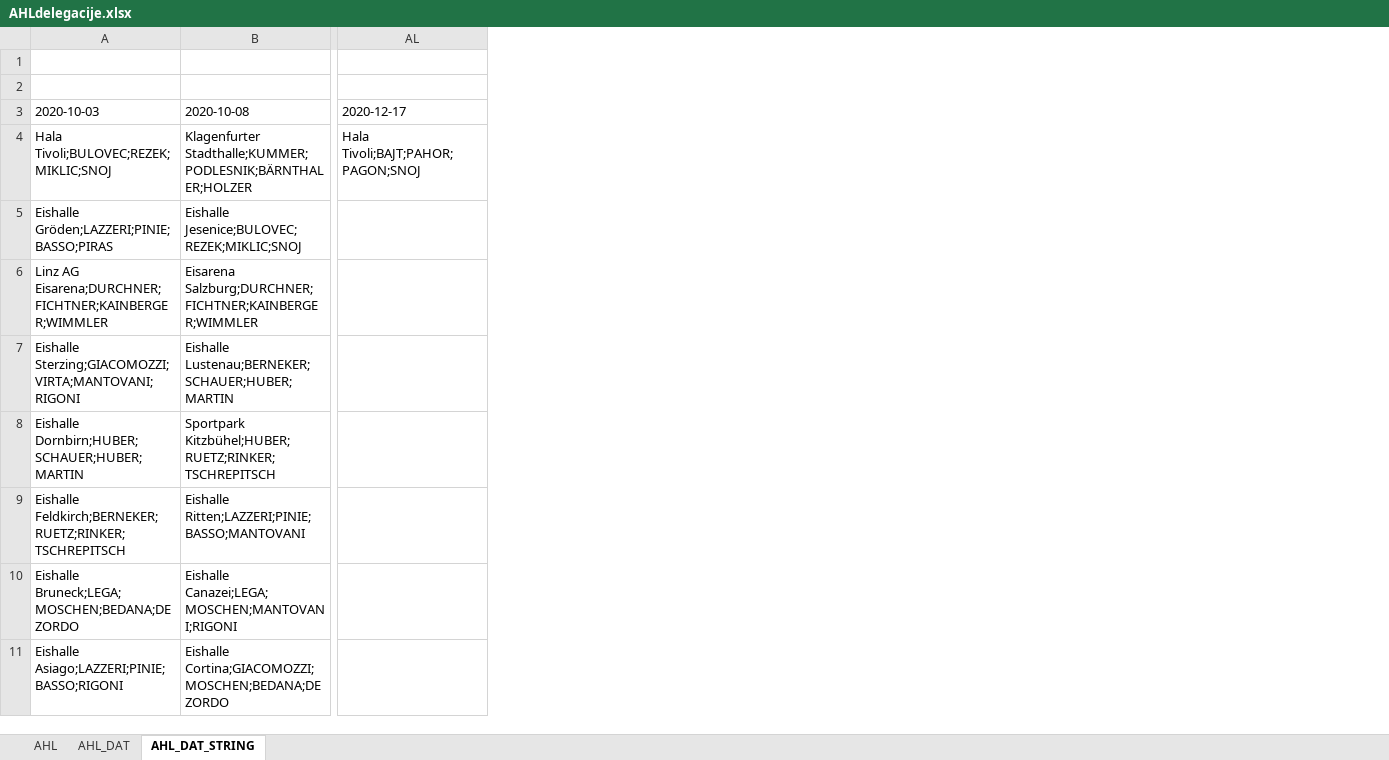
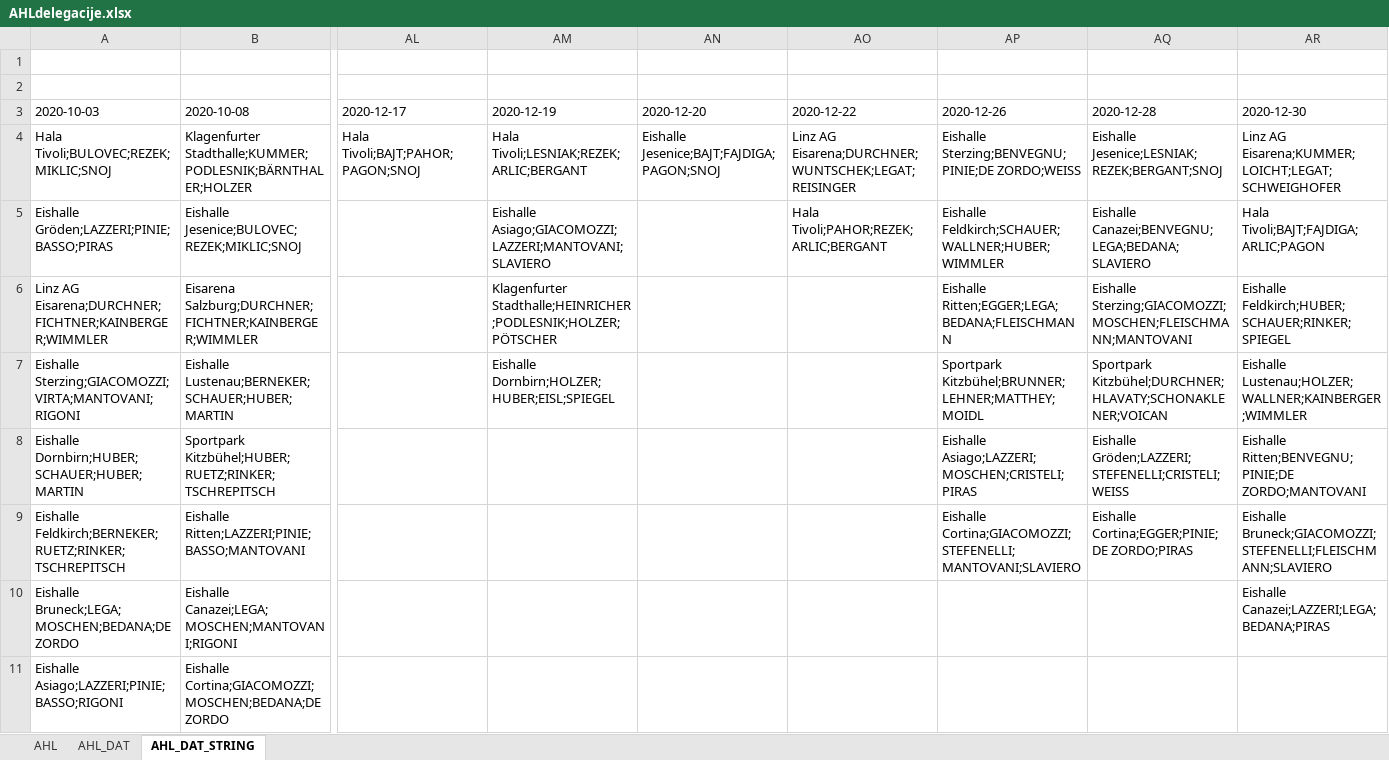
Before and after one commit to snojle23/delegacije, an Excel workbook: data/AHLdelegacije.xlsx, sheet AHL_DAT_STRING, drawn as a sheet; only a part is shown, gaps mark what is left out; values as stored, in another font and other column widths than the file's, no borders; the diff names each change by its address in the sheet, - before the commit and + after, or states it on an @@ line.

```diff
--- a/data/AHLdelegacije.xlsx (sheet AHL_DAT_STRING)
+++ b/data/AHLdelegacije.xlsx (sheet AHL_DAT_STRING)
+column AM (2020-12-19), rows 4-7: Hala Tivoli;LESNIAK;REZEK;ARLIC;BERGANT | Eishalle Asiago;GIACOMOZZI;LAZZERI;MANTOVANI;SLAVIERO | Klagenfurter Stadthalle;HEINRICHER;PODLESNIK;HOLZER;PÖTSCHER | Eishalle Dornbirn;HOLZER;HUBER;EISL;SPIEGEL
+column AN (2020-12-20), row 4: Eishalle Jesenice;BAJT;FAJDIGA;PAGON;SNOJ
+column AO (2020-12-22), rows 4-5: Linz AG Eisarena;DURCHNER;WUNTSCHEK;LEGAT;REISINGER | Hala Tivoli;PAHOR;REZEK;ARLIC;BERGANT
+column AP (2020-12-26), rows 4-9: Eishalle Sterzing;BENVEGNU;PINIE;DE ZORDO;WEISS | Eishalle Feldkirch;SCHAUER;WALLNER;HUBER;WIMMLER | Eishalle Ritten;EGGER;LEGA;BEDANA;FLEISCHMANN | Sportpark Kitzbühel;BRUNNER;LEHNER;MATTHEY;MOIDL | Eishalle Asiago;LAZZERI;MOSCHEN;CRISTELI;PIRAS | Eishalle Cortina;GIACOMOZZI;STEFENELLI;MANTOVANI;SLAVIERO
+column AQ (2020-12-28), rows 4-9: Eishalle Jesenice;LESNIAK;REZEK;BERGANT;SNOJ | Eishalle Canazei;BENVEGNU;LEGA;BEDANA;SLAVIERO | Eishalle Sterzing;GIACOMOZZI;MOSCHEN;FLEISCHMANN;MANTOVANI | Sportpark Kitzbühel;DURCHNER;HLAVATY;SCHONAKLENER;VOICAN | Eishalle Gröden;LAZZERI;STEFENELLI;CRISTELI;WEISS | Eishalle Cortina;EGGER;PINIE;DE ZORDO;PIRAS
+column AR (2020-12-30), rows 4-10: Linz AG Eisarena;KUMMER;LOICHT;LEGAT;SCHWEIGHOFER | Hala Tivoli;BAJT;FAJDIGA;ARLIC;PAGON | Eishalle Feldkirch;HUBER;SCHAUER;RINKER;SPIEGEL | Eishalle Lustenau;HOLZER;WALLNER;KAINBERGER;WIMMLER | Eishalle Ritten;BENVEGNU;PINIE;DE ZORDO;MANTOVANI | Eishalle Bruneck;GIACOMOZZI;STEFENELLI;FLEISCHMANN;SLAVIERO | Eishalle Canazei;LAZZERI;LEGA;BEDANA;PIRAS
```
Also changed, not shown: sheet AHL, sheet AHL_DAT, data/ICEHLdelegacije.xlsx, 3 other files.
